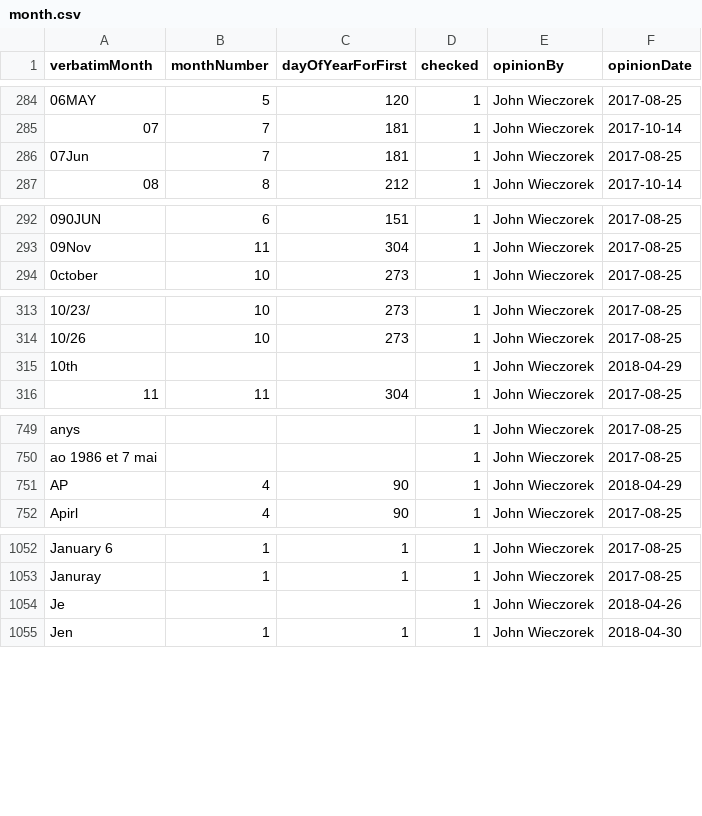
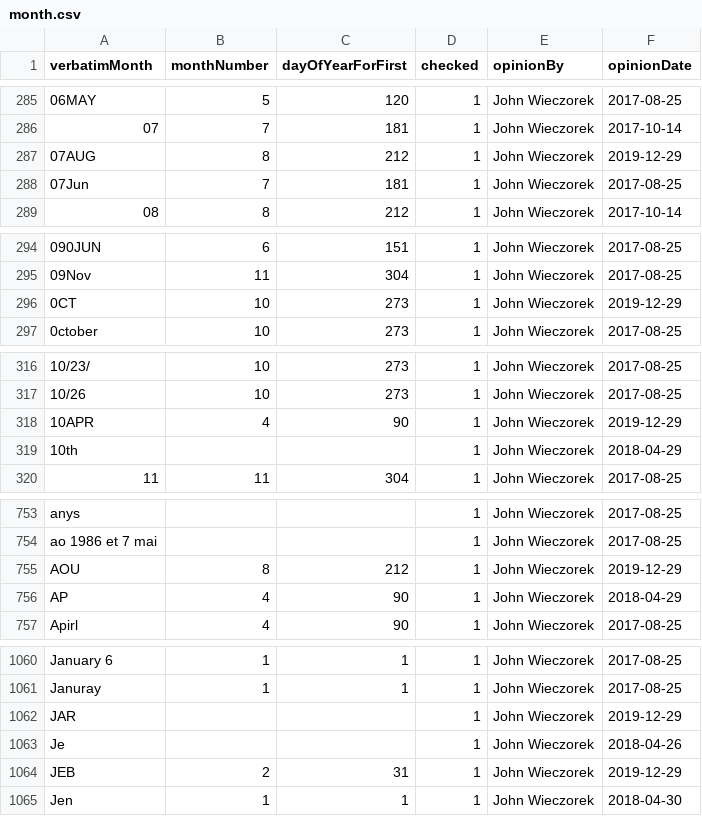
Before and after one commit to VertNet/DwCVocabs, a CSV file: vocabs/month.csv, drawn as a sheet; only a part is shown, gaps mark what is left out; the diff covers the shown part only.

```diff
--- a/vocabs/month.csv
+++ b/vocabs/month.csv
@@ -285,2 +286,3 @@
 "07",7,181,1,"John Wieczorek","2017-10-14"
+"07AUG",8,212,1,"John Wieczorek","2019-12-29"
 "07Jun",7,181,1,"John Wieczorek","2017-08-25"
@@ -293,2 +295,3 @@
 "09Nov",11,304,1,"John Wieczorek","2017-08-25"
+"0CT",10,273,1,"John Wieczorek","2019-12-29"
 "0ctober",10,273,1,"John Wieczorek","2017-08-25"
@@ -314,2 +317,3 @@
 "10/26",10,273,1,"John Wieczorek","2017-08-25"
+"10APR",4,90,1,"John Wieczorek","2019-12-29"
 "10th",,,1,"John Wieczorek","2018-04-29"
@@ -750,2 +754,3 @@
 "ao 1986 et 7 mai",,,1,"John Wieczorek","2017-08-25"
+"AOU",8,212,1,"John Wieczorek","2019-12-29"
 "AP",4,90,1,"John Wieczorek","2018-04-29"
@@ -1053,3 +1061,5 @@
 "Januray",1,1,1,"John Wieczorek","2017-08-25"
+"JAR",,,1,"John Wieczorek","2019-12-29"
 "Je",,,1,"John Wieczorek","2018-04-26"
+"JEB",2,31,1,"John Wieczorek","2019-12-29"
 "Jen",1,1,1,"John Wieczorek","2018-04-30"
```
Also changed, not shown: 6 added rows and 1 edited cell elsewhere in this file, vocabs/DarwinCloud.csv, vocabs/LengthConversion.csv, 13 other files.
